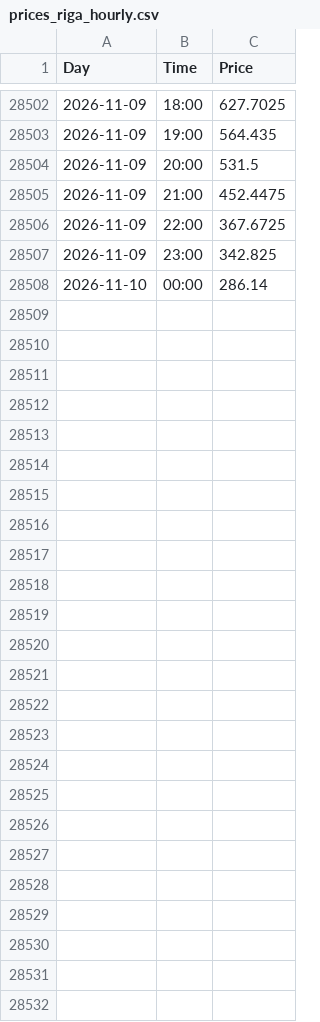
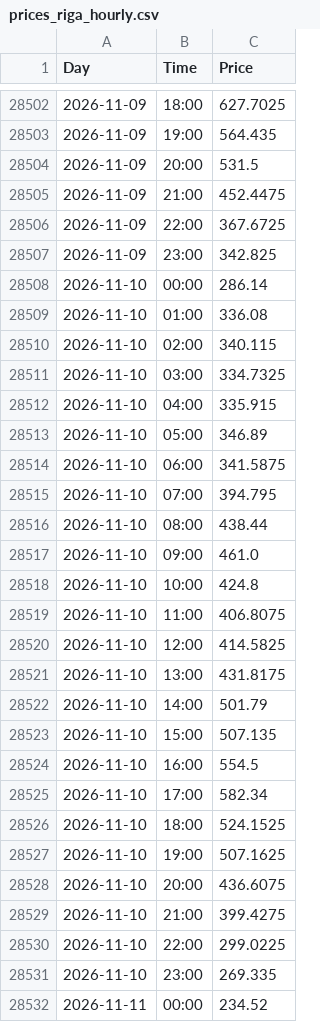
Before and after one commit to tasesernests/Nord-Pool---Day-ahead, a CSV file: data/prices_riga_hourly.csv, drawn as a sheet; only a part is shown, gaps mark what is left out.

```diff
--- a/data/prices_riga_hourly.csv
+++ b/data/prices_riga_hourly.csv
@@ -28508 +28508,25 @@ Day,Time,Price
 2026-11-10,00:00,286.14
+2026-11-10,01:00,336.08
+2026-11-10,02:00,340.115
+2026-11-10,03:00,334.7325
+2026-11-10,04:00,335.915
+2026-11-10,05:00,346.89
+2026-11-10,06:00,341.5875
+2026-11-10,07:00,394.795
+2026-11-10,08:00,438.44
+2026-11-10,09:00,461.0
+2026-11-10,10:00,424.8
+2026-11-10,11:00,406.8075
+2026-11-10,12:00,414.5825
+2026-11-10,13:00,431.8175
+2026-11-10,14:00,501.79
+2026-11-10,15:00,507.135
+2026-11-10,16:00,554.5
+2026-11-10,17:00,582.34
+2026-11-10,18:00,524.1525
+2026-11-10,19:00,507.1625
+2026-11-10,20:00,436.6075
+2026-11-10,21:00,399.4275
+2026-11-10,22:00,299.0225
+2026-11-10,23:00,269.335
+2026-11-11,00:00,234.52
```
Also changed, not shown: 2 other files.
